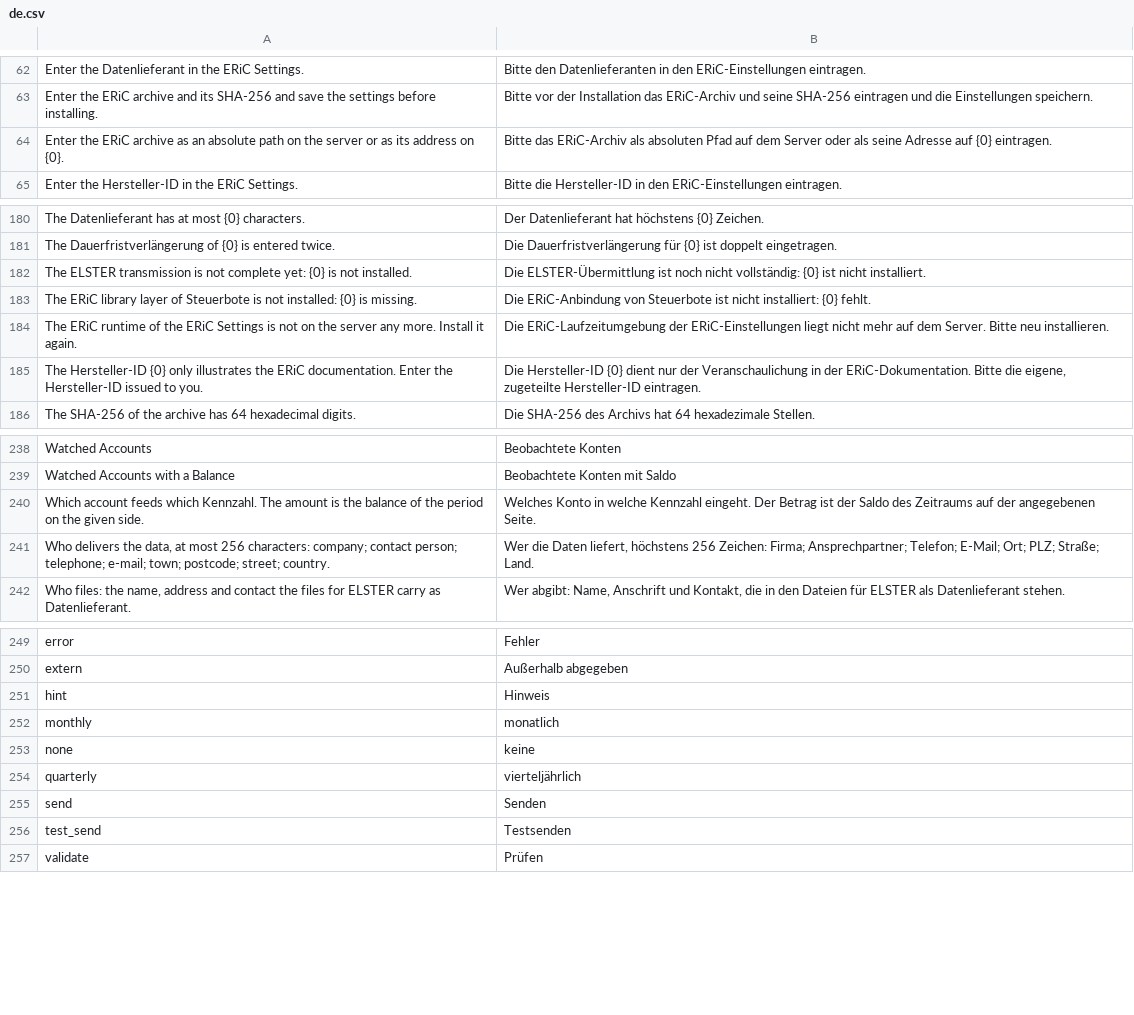
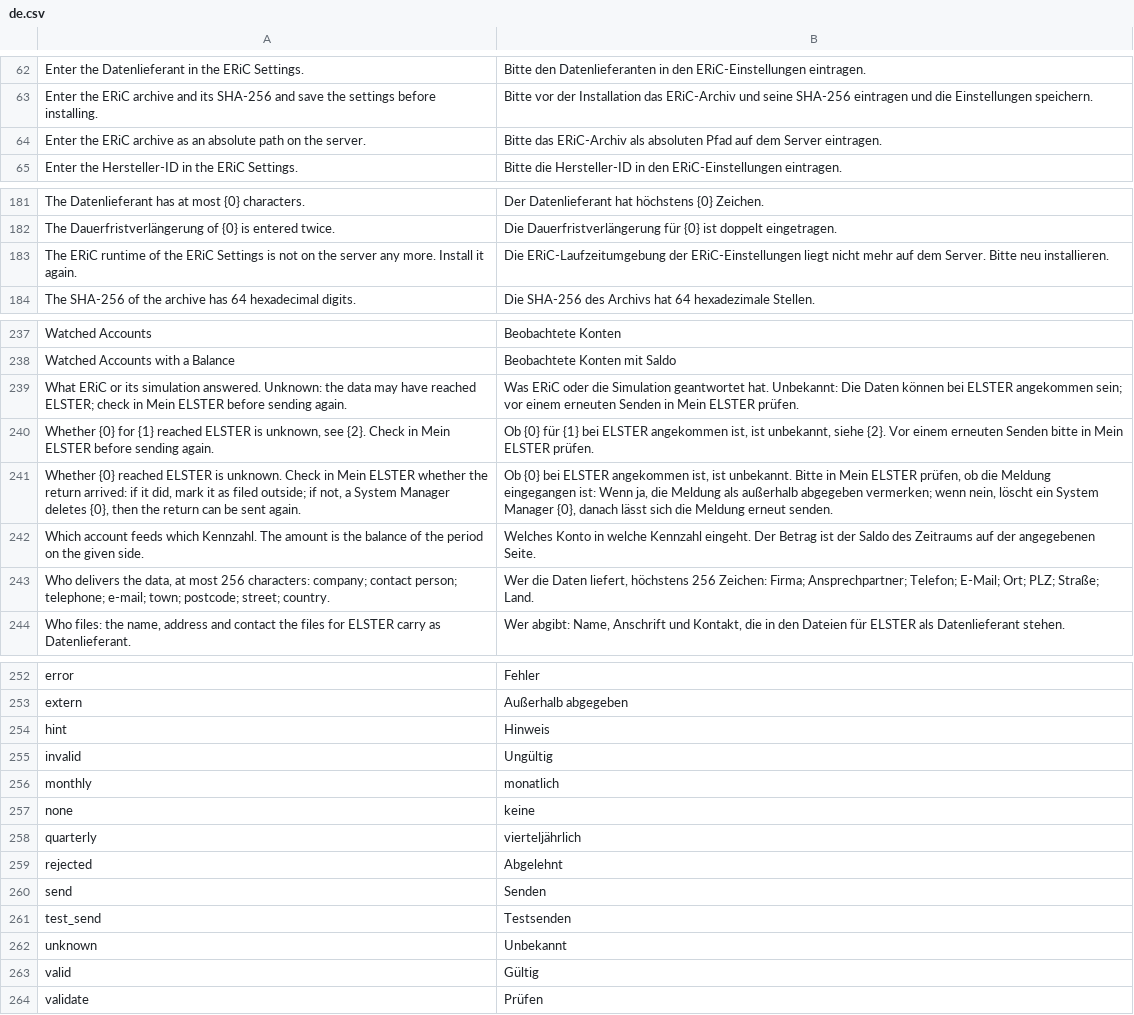
Before and after one commit to encircle360-oss/steuerbote, a CSV file: steuerbote/translations/de.csv, drawn as a sheet; only a part is shown, gaps mark what is left out; removed rows and columns are numbered as before the commit, all else as after; the diff covers the shown part only; the diff names each change by its address in the sheet, - before the commit and + after, or states it on an @@ line.

Commit message:
wire the transmission to the ERiC library and the XML builder
The job writes the Nutzdaten with to_nutzdaten from the same tree as the
file for Mein ELSTER, builds the EnvelopeHeader of steuerbote.eric.header
and runs service.run against the runtime that detect finds for the year
of the return, with a log directory per transmission, or against the
simulation. Certificate and password go through steuerbote.eric.secrets.
The adapter keeps only the calls that need an installed ERiC, so the
tests replace those and run XML, header, secrets and simulation for
real; with the stub library a runtime installs and sends end to end.

The ELSTER Transmission records the outcome of the result. A send with
an unknown outcome is shown as Unbekannt and blocks sending the return
again until it is cleared, as does a run whose job is gone. The
Hersteller-ID follows the rule of Kz 09 in the settings, the header and
the runtime alike. The runtime installs from a local archive only, since
install_from_archive takes a path and Steuerbote downloads nothing; the
worker loads the libraries once before a version is activated. A file
that cannot be stored no longer stops the record of a run.

```diff
--- a/steuerbote/translations/de.csv
+++ b/steuerbote/translations/de.csv
-row 64: Enter the ERiC archive as an absolute path on the server or as its address on {0}. | Bitte das ERiC-Archiv als absoluten Pfad auf dem Server oder als seine Adresse auf {0} eintragen.
+row 64: Enter the ERiC archive as an absolute path on the server. | Bitte das ERiC-Archiv als absoluten Pfad auf dem Server eintragen.
-row 182: The ELSTER transmission is not complete yet: {0} is not installed. | Die ELSTER-Übermittlung ist noch nicht vollständig: {0} ist nicht installiert.
-row 183: The ERiC library layer of Steuerbote is not installed: {0} is missing. | Die ERiC-Anbindung von Steuerbote ist nicht installiert: {0} fehlt.
-row 185: The Hersteller-ID {0} only illustrates the ERiC documentation. Enter the Hersteller-ID issued to you. | Die Hersteller-ID {0} dient nur der Veranschaulichung in der ERiC-Dokumentation. Bitte die eigene, zugeteilte Hersteller-ID eintragen.
+row 239: What ERiC or its simulation answered. Unknown: the data may have reached ELSTER; check in Mein ELSTER before sending again. | Was ERiC oder die Simulation geantwortet hat. Unbekannt: Die Daten können bei ELSTER angekommen sein; vor einem erneuten Senden in Mein ELSTER prüfen.
+row 240: Whether {0} for {1} reached ELSTER is unknown, see {2}. Check in Mein ELSTER before sending again. | Ob {0} für {1} bei ELSTER angekommen ist, ist unbekannt, siehe {2}. Vor einem erneuten Senden bitte in Mein ELSTER prüfen.
+row 241: Whether {0} reached ELSTER is unknown. Check in Mein ELSTER whether the return arrived: if it did, mark it as filed outside; if not, a System Manager deletes {0}, then the return can be sent again. | Ob {0} bei ELSTER angekommen ist, ist unbekannt. Bitte in Mein ELSTER prüfen, ob die Meldung eingegangen ist: Wenn ja, die Meldung als außerhalb abgegeben vermerken; wenn nein, löscht ein System Manager {0}, danach lässt sich die Meldung erneut senden.
+row 255: invalid | Ungültig
+row 259: rejected | Abgelehnt
+row 262: unknown | Unbekannt
+row 263: valid | Gültig
```
Also changed, not shown: 5 added rows and 2 removed rows elsewhere in this file, 11 other files.
